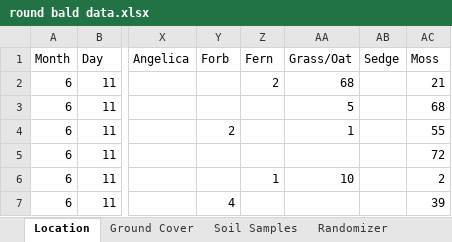
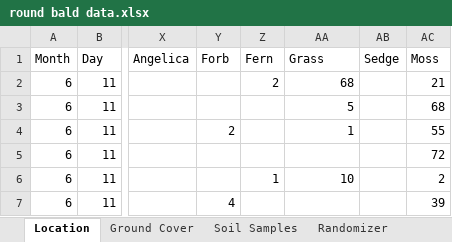
Before and after one commit to nottedy94/thesis, an Excel workbook: round bald datas/round bald data.xlsx, sheet Location, drawn as a sheet; only a part is shown, gaps mark what is left out; values as stored, in another font and other column widths than the file's, no borders; the diff names each change by its address in the sheet, - before the commit and + after, or states it on an @@ line.

```diff
--- a/round bald datas/round bald data.xlsx (sheet Location)
+++ b/round bald datas/round bald data.xlsx (sheet Location)
-AA1: Grass/Oat
+AA1: Grass
```
Also changed, not shown: sheet Ground Cover, 2 other files.
